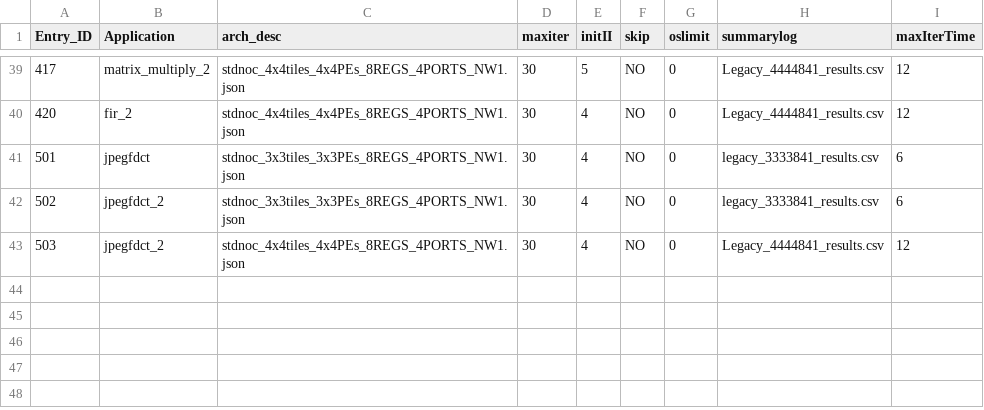
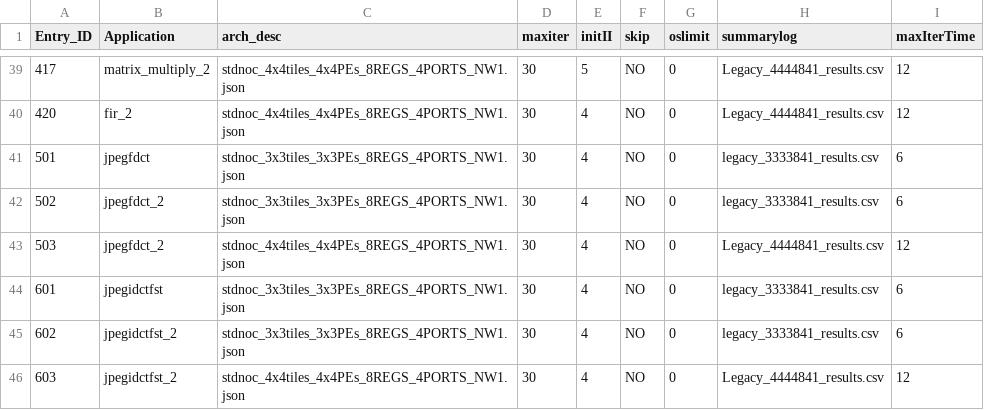
Before and after one commit to Dhananjayadmd/HiMap2_Scripts, a CSV file: legacy_config_v2.csv, drawn as a sheet; only a part is shown, gaps mark what is left out.

```diff
--- a/legacy_config_v2.csv
+++ b/legacy_config_v2.csv
@@ -43 +43,4 @@ Entry_ID,Application,arch_desc,maxiter,initII,skip,oslimit,summarylog,maxIterTim
 503,jpegfdct_2,stdnoc_4x4tiles_4x4PEs_8REGS_4PORTS_NW1.json,30,4,NO,0,Legacy_4444841_results.csv,12
+601,jpegidctfst,stdnoc_3x3tiles_3x3PEs_8REGS_4PORTS_NW1.json,30,4,NO,0,legacy_3333841_results.csv,6
+602,jpegidctfst_2,stdnoc_3x3tiles_3x3PEs_8REGS_4PORTS_NW1.json,30,4,NO,0,legacy_3333841_results.csv,6
+603,jpegidctfst_2,stdnoc_4x4tiles_4x4PEs_8REGS_4PORTS_NW1.json,30,4,NO,0,Legacy_4444841_results.csv,12
```
Also changed, not shown: himap2_config_v2.csv, 2 other files.
